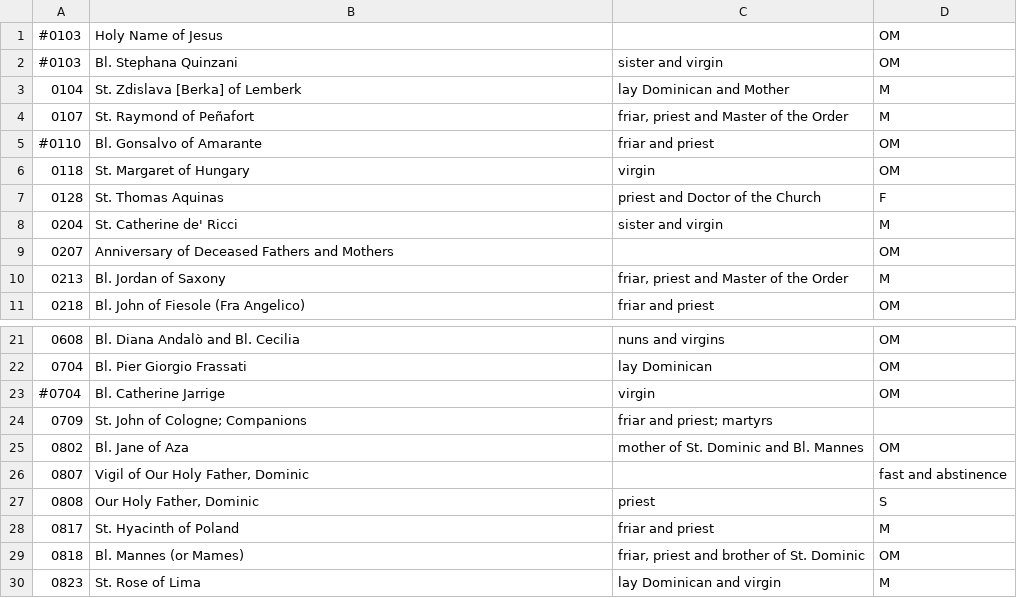
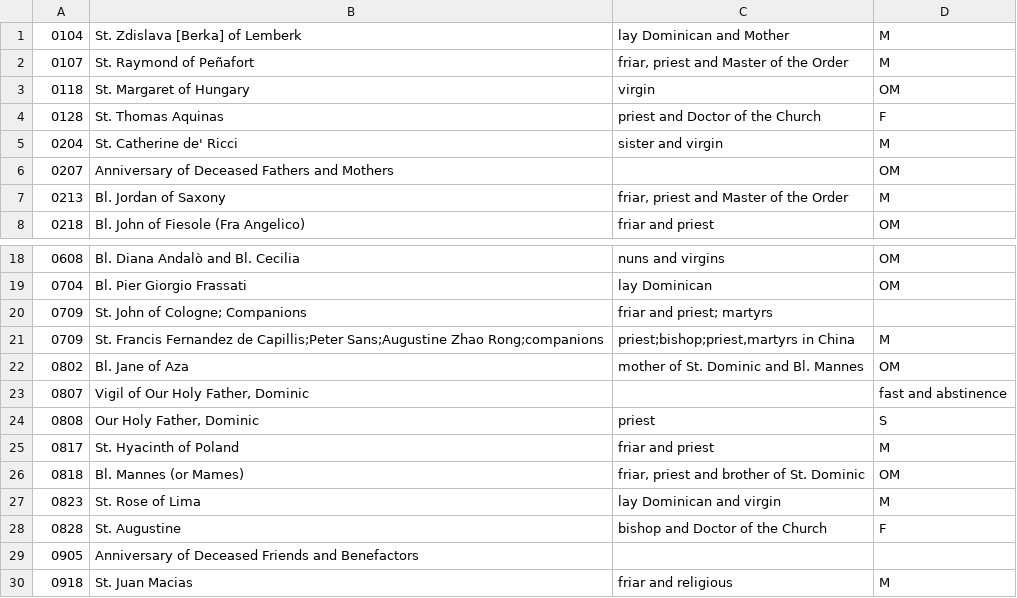
Before and after one commit to davidweichiang/cop, a CSV file: general.csv, drawn as a sheet; only a part is shown, gaps mark what is left out; the shorter side is filled out with more unchanged rows; removed rows and columns are numbered as before the commit, all else as after; the diff names each change by its address in the sheet, - before the commit and + after, or states it on an @@ line.

```diff
--- a/general.csv
+++ b/general.csv
-row 1: #0103 | Holy Name of Jesus |  | OM
-row 2: #0103 | Bl. Stephana Quinzani | sister and virgin | OM
-row 5: #0110 | Bl. Gonsalvo of Amarante | friar and priest | OM
-row 23: #0704 | Bl. Catherine Jarrige | virgin | OM
+row 21: 0709 | St. Francis Fernandez de Capillis;Peter Sans;Augustine Zhao Rong;companions | priest;bishop;priest,martyrs in China | M
```
Also changed, not shown: 6 other files.
